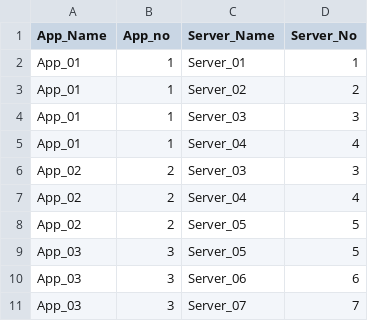
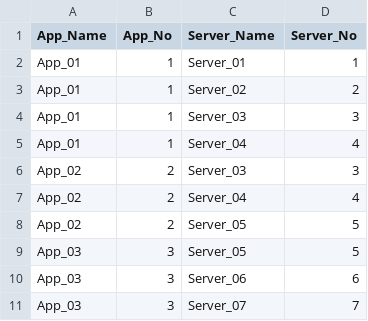
Before and after one commit to JabbaWook/WebDev, a CSV file: BubbleVD/Data/BubbleData.csv, drawn as a sheet.

Commit message:
Camel case

```diff
--- a/BubbleVD/Data/BubbleData.csv
+++ b/BubbleVD/Data/BubbleData.csv
@@ -1,2 +1,2 @@
-App_Name,App_no,Server_Name,Server_No
+App_Name,App_No,Server_Name,Server_No
 App_01,1,Server_01,1
```
